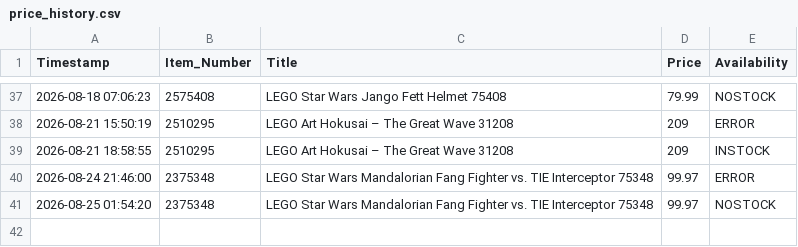
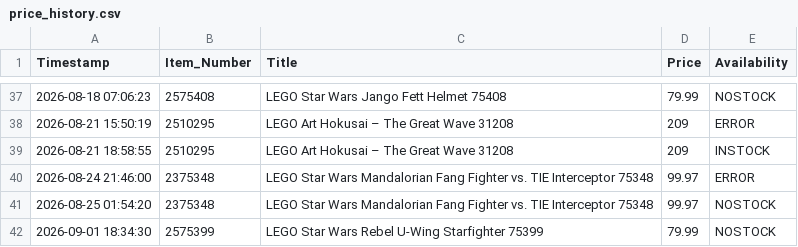
Before and after one commit to dorbei0901/deal-scraper, a CSV file: price_history.csv, drawn as a sheet; only a part is shown, gaps mark what is left out.

```diff
--- a/price_history.csv
+++ b/price_history.csv
@@ -41 +41,2 @@ Timestamp,Item_Number,Title,Price,Availability
 2026-08-25 01:54:20,2375348,LEGO Star Wars Mandalorian Fang Fighter vs. TIE Interceptor 75348,99.97,NOSTOCK
+2026-09-01 18:34:30,2575399,LEGO Star Wars Rebel U-Wing Starfighter 75399,79.99,NOSTOCK
```
Also changed, not shown: 1 other file.
